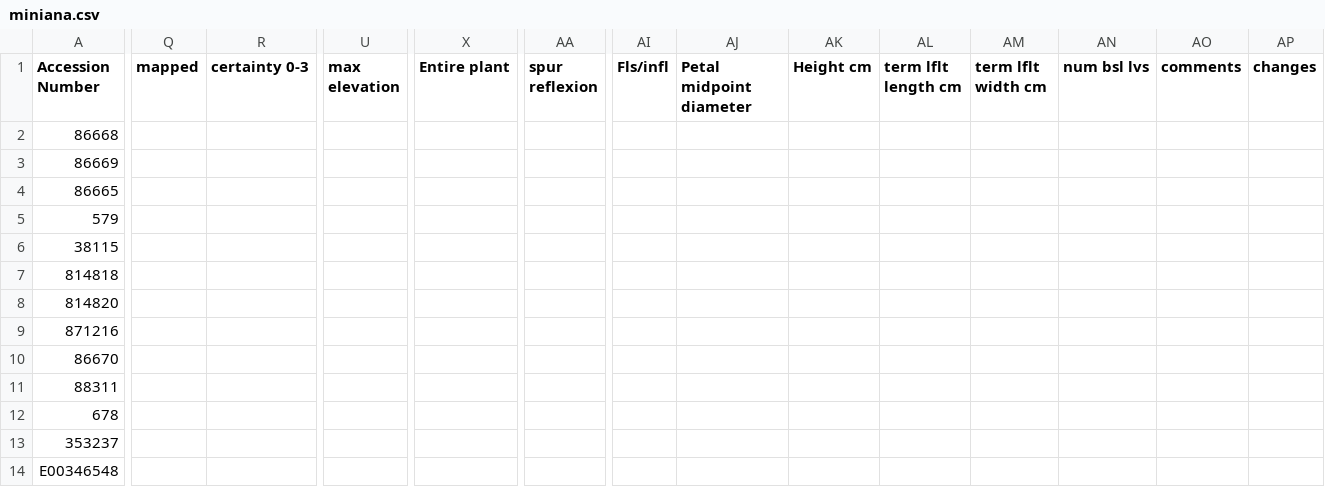
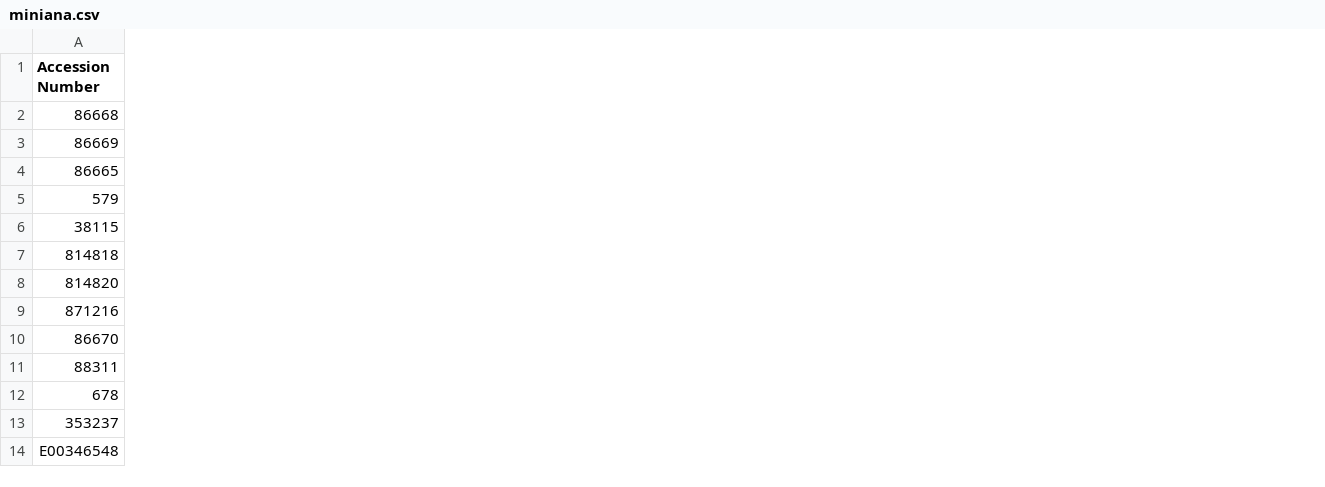
Before and after one commit to jgroh/mosaic, a CSV file: data/miniana.csv, drawn as a sheet; only a part is shown, gaps mark what is left out; the diff covers the shown part only; the diff names each change by its address in the sheet, - before the commit and + after, or states it on an @@ line.

```diff
--- a/data/miniana.csv
+++ b/data/miniana.csv
-column Q (mapped), empty
-column R (certainty 0-3), empty
-column U (max elevation), empty
-column X (Entire plant), empty
-column AA (spur reflexion), empty
-column AI (Fls/infl), empty
-column AJ (Petal midpoint diameter), empty
-column AK (Height cm), empty
-column AL (term lflt length cm), empty
-column AM (term lflt width cm), empty
-column AN (num bsl lvs), empty
-column AO (comments), empty
-column AP (changes), empty
```
Also changed, not shown: 8 edited cells elsewhere in this file, 14 other files.
